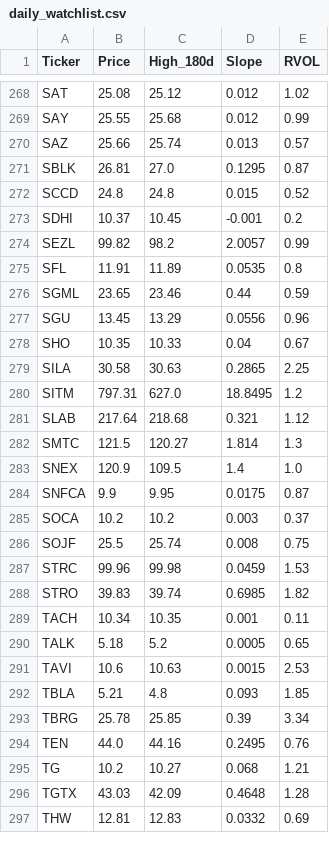
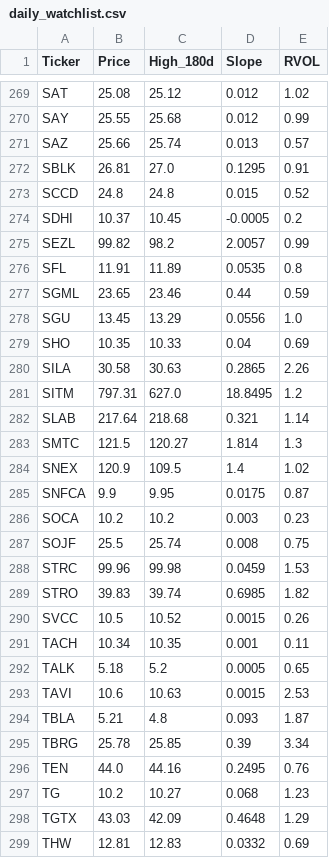
Before and after one commit to akshatsirohiya-arch/my-investment-ai, a CSV file: daily_watchlist.csv, drawn as a sheet; only a part is shown, gaps mark what is left out; the diff covers the shown part only.

```diff
--- a/daily_watchlist.csv
+++ b/daily_watchlist.csv
@@ -270,5 +271,5 @@ SAY,25.55,25.68,0.012,0.99
 SAZ,25.66,25.74,0.013,0.57
-SBLK,26.81,27.0,0.1295,0.87
+SBLK,26.81,27.0,0.1295,0.91
 SCCD,24.8,24.8,0.015,0.52
-SDHI,10.37,10.45,-0.001,0.2
+SDHI,10.37,10.45,-0.0005,0.2
 SEZL,99.82,98.2,2.0057,0.99
@@ -276,11 +277,11 @@ SFL,11.91,11.89,0.0535,0.8
 SGML,23.65,23.46,0.44,0.59
-SGU,13.45,13.29,0.0556,0.96
-SHO,10.35,10.33,0.04,0.67
-SILA,30.58,30.63,0.2865,2.25
+SGU,13.45,13.29,0.0556,1.0
+SHO,10.35,10.33,0.04,0.69
+SILA,30.58,30.63,0.2865,2.26
 SITM,797.31,627.0,18.8495,1.2
-SLAB,217.64,218.68,0.321,1.12
+SLAB,217.64,218.68,0.321,1.14
 SMTC,121.5,120.27,1.814,1.3
-SNEX,120.9,109.5,1.4,1.0
+SNEX,120.9,109.5,1.4,1.02
 SNFCA,9.9,9.95,0.0175,0.87
-SOCA,10.2,10.2,0.003,0.37
+SOCA,10.2,10.2,0.003,0.23
 SOJF,25.5,25.74,0.008,0.75
@@ -288,2 +289,3 @@ STRC,99.96,99.98,0.0459,1.53
 STRO,39.83,39.74,0.6985,1.82
+SVCC,10.5,10.52,0.0015,0.26
 TACH,10.34,10.35,0.001,0.11
@@ -291,7 +293,7 @@ TALK,5.18,5.2,0.0005,0.65
 TAVI,10.6,10.63,0.0015,2.53
-TBLA,5.21,4.8,0.093,1.85
+TBLA,5.21,4.8,0.093,1.87
 TBRG,25.78,25.85,0.39,3.34
 TEN,44.0,44.16,0.2495,0.76
-TG,10.2,10.27,0.068,1.21
-TGTX,43.03,42.09,0.4648,1.28
+TG,10.2,10.27,0.068,1.23
+TGTX,43.03,42.09,0.4648,1.29
 THW,12.81,12.83,0.0332,0.69
```
Also changed, not shown: 2 added rows, 2 removed rows and 98 edited cells elsewhere in this file.
